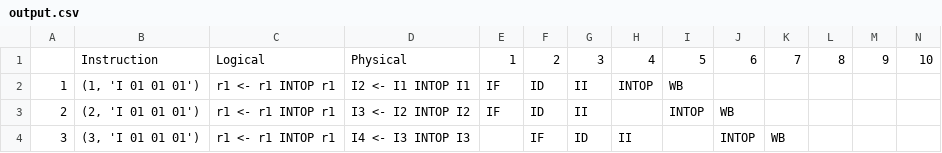
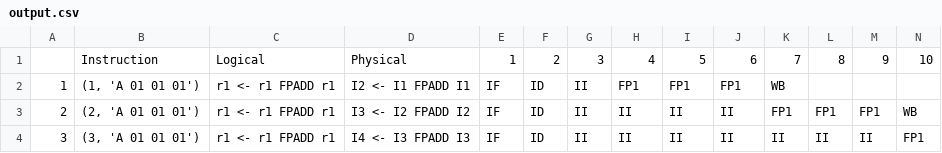
Before and after one commit to czarifis/MIPSR10K, a CSV file: src/output.csv, drawn as a sheet; only a part is shown; the diff covers the shown part only; the diff names each change by its address in the sheet, - before the commit and + after, or states it on an @@ line.

```diff
--- a/src/output.csv
+++ b/src/output.csv
-B2: (1, 'I 01 01 01')
+B2: (1, 'A 01 01 01')
-C2:C4: r1 <- r1 INTOP r1
+C2:C4: r1 <- r1 FPADD r1
-D2: I2 <- I1 INTOP I1
+D2: I2 <- I1 FPADD I1
-H2: INTOP
+H2: FP1
-I2: WB
+I2: FP1
-J2: (empty)
+J2: FP1
-K2: (empty)
+K2: WB
-B3: (2, 'I 01 01 01')
+B3: (2, 'A 01 01 01')
-D3: I3 <- I2 INTOP I2
+D3: I3 <- I2 FPADD I2
-H3: (empty)
+H3: II
-I3: INTOP
+I3: II
-J3: WB
+J3: II
-K3: (empty)
+K3: FP1
-L3: (empty)
+L3: FP1
-M3: (empty)
+M3: FP1
-N3: (empty)
+N3: WB
-B4: (3, 'I 01 01 01')
+B4: (3, 'A 01 01 01')
-D4: I4 <- I3 INTOP I3
+D4: I4 <- I3 FPADD I3
-E4: (empty)
+E4: IF
-F4: IF
+F4: ID
-G4: ID
+G4: II
-I4: (empty)
+I4: II
-J4: INTOP
+J4: II
-K4: WB
+K4: II
-L4: (empty)
+L4: II
-M4: (empty)
+M4: II
-N4: (empty)
+N4: FP1
```
Also changed, not shown: 127 edited cells elsewhere in this file, src/mapoutput.csv, 34 other files.
